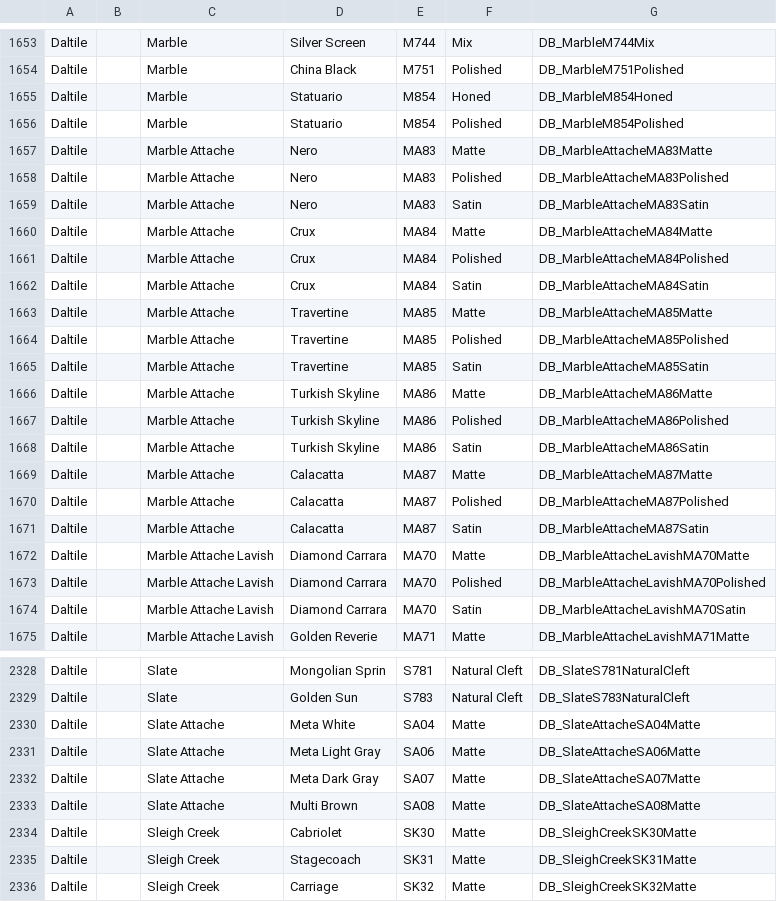
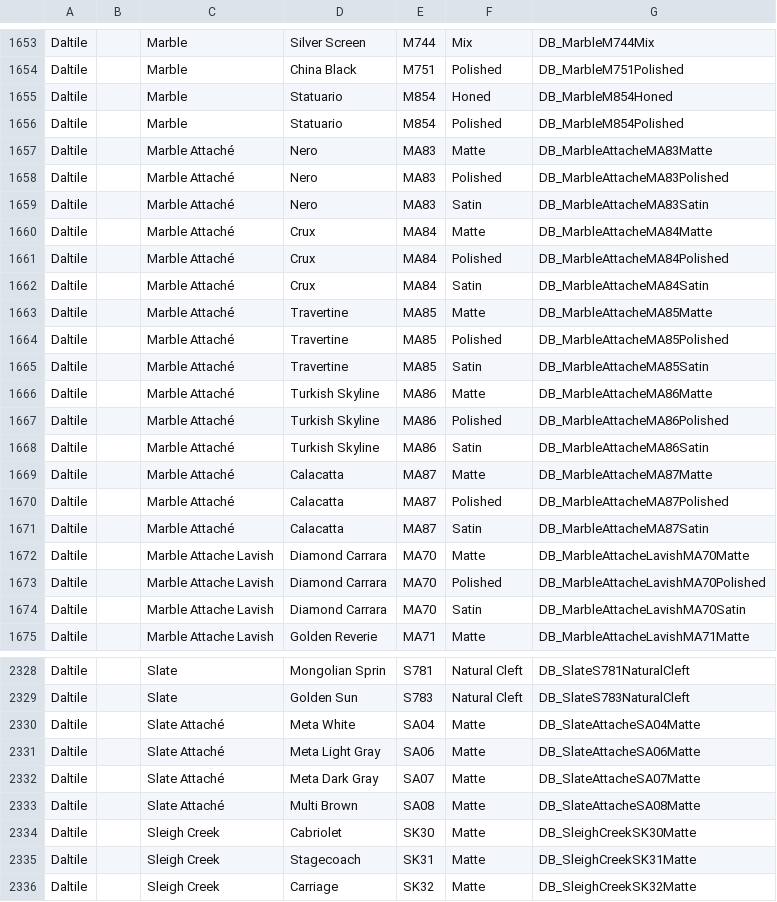
Before and after one commit to tellis85/samplebar, a CSV file: data/prepoptest.csv, drawn as a sheet; only a part is shown, gaps mark what is left out.

Commit message:
Correct spelling of "Attaché" in marble and slate entries in prepoptest.csv

```diff
--- a/data/prepoptest.csv
+++ b/data/prepoptest.csv
@@ -1656,17 +1656,17 @@ Daltile,,Marble,Statuario,M854,Honed,DB_MarbleM854Honed
 Daltile,,Marble,Statuario,M854,Polished,DB_MarbleM854Polished
-Daltile,,Marble Attache,Nero,MA83,Matte,DB_MarbleAttacheMA83Matte
-Daltile,,Marble Attache,Nero,MA83,Polished,DB_MarbleAttacheMA83Polished
-Daltile,,Marble Attache,Nero,MA83,Satin,DB_MarbleAttacheMA83Satin
-Daltile,,Marble Attache,Crux,MA84,Matte,DB_MarbleAttacheMA84Matte
-Daltile,,Marble Attache,Crux,MA84,Polished,DB_MarbleAttacheMA84Polished
-Daltile,,Marble Attache,Crux,MA84,Satin,DB_MarbleAttacheMA84Satin
-Daltile,,Marble Attache,Travertine,MA85,Matte,DB_MarbleAttacheMA85Matte
-Daltile,,Marble Attache,Travertine,MA85,Polished,DB_MarbleAttacheMA85Polished
-Daltile,,Marble Attache,Travertine,MA85,Satin,DB_MarbleAttacheMA85Satin
-Daltile,,Marble Attache,Turkish Skyline,MA86,Matte,DB_MarbleAttacheMA86Matte
-Daltile,,Marble Attache,Turkish Skyline,MA86,Polished,DB_MarbleAttacheMA86Polished
-Daltile,,Marble Attache,Turkish Skyline,MA86,Satin,DB_MarbleAttacheMA86Satin
-Daltile,,Marble Attache,Calacatta,MA87,Matte,DB_MarbleAttacheMA87Matte
-Daltile,,Marble Attache,Calacatta,MA87,Polished,DB_MarbleAttacheMA87Polished
-Daltile,,Marble Attache,Calacatta,MA87,Satin,DB_MarbleAttacheMA87Satin
+Daltile,,Marble Attaché,Nero,MA83,Matte,DB_MarbleAttacheMA83Matte
+Daltile,,Marble Attaché,Nero,MA83,Polished,DB_MarbleAttacheMA83Polished
+Daltile,,Marble Attaché,Nero,MA83,Satin,DB_MarbleAttacheMA83Satin
+Daltile,,Marble Attaché,Crux,MA84,Matte,DB_MarbleAttacheMA84Matte
+Daltile,,Marble Attaché,Crux,MA84,Polished,DB_MarbleAttacheMA84Polished
+Daltile,,Marble Attaché,Crux,MA84,Satin,DB_MarbleAttacheMA84Satin
+Daltile,,Marble Attaché,Travertine,MA85,Matte,DB_MarbleAttacheMA85Matte
+Daltile,,Marble Attaché,Travertine,MA85,Polished,DB_MarbleAttacheMA85Polished
+Daltile,,Marble Attaché,Travertine,MA85,Satin,DB_MarbleAttacheMA85Satin
+Daltile,,Marble Attaché,Turkish Skyline,MA86,Matte,DB_MarbleAttacheMA86Matte
+Daltile,,Marble Attaché,Turkish Skyline,MA86,Polished,DB_MarbleAttacheMA86Polished
+Daltile,,Marble Attaché,Turkish Skyline,MA86,Satin,DB_MarbleAttacheMA86Satin
+Daltile,,Marble Attaché,Calacatta,MA87,Matte,DB_MarbleAttacheMA87Matte
+Daltile,,Marble Attaché,Calacatta,MA87,Polished,DB_MarbleAttacheMA87Polished
+Daltile,,Marble Attaché,Calacatta,MA87,Satin,DB_MarbleAttacheMA87Satin
 Daltile,,Marble Attache Lavish,Diamond Carrara,MA70,Matte,DB_MarbleAttacheLavishMA70Matte
@@ -2329,6 +2329,6 @@ Daltile,,Slate,Mongolian Sprin,S781,Natural Cleft,DB_SlateS781NaturalCleft
 Daltile,,Slate,Golden Sun,S783,Natural Cleft,DB_SlateS783NaturalCleft
-Daltile,,Slate Attache,Meta White,SA04,Matte,DB_SlateAttacheSA04Matte
-Daltile,,Slate Attache,Meta Light Gray,SA06,Matte,DB_SlateAttacheSA06Matte
-Daltile,,Slate Attache,Meta Dark Gray,SA07,Matte,DB_SlateAttacheSA07Matte
-Daltile,,Slate Attache,Multi Brown,SA08,Matte,DB_SlateAttacheSA08Matte
+Daltile,,Slate Attaché,Meta White,SA04,Matte,DB_SlateAttacheSA04Matte
+Daltile,,Slate Attaché,Meta Light Gray,SA06,Matte,DB_SlateAttacheSA06Matte
+Daltile,,Slate Attaché,Meta Dark Gray,SA07,Matte,DB_SlateAttacheSA07Matte
+Daltile,,Slate Attaché,Multi Brown,SA08,Matte,DB_SlateAttacheSA08Matte
 Daltile,,Sleigh Creek,Cabriolet,SK30,Matte,DB_SleighCreekSK30Matte
```
